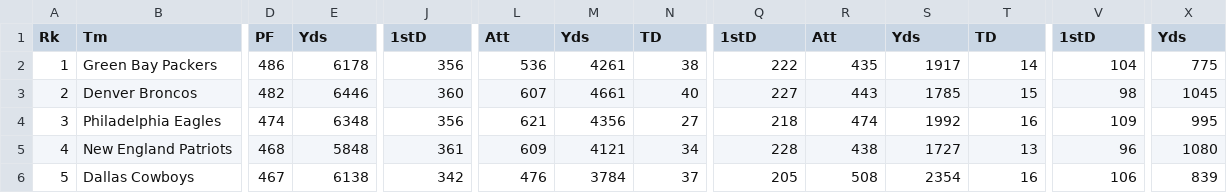
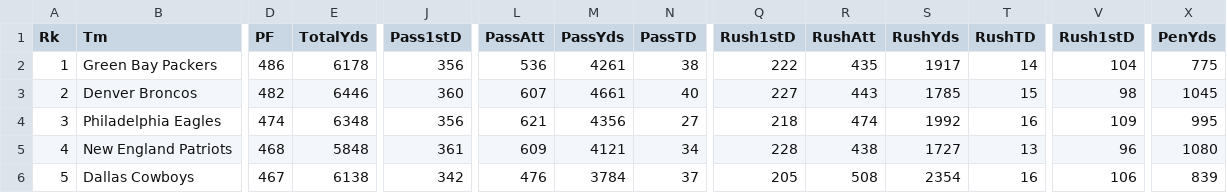
Before and after one commit to BenikaH/FantasyFootball, a CSV file: data/team_statistics/2014/offense_team_2014.csv, drawn as a sheet; only a part is shown, gaps mark what is left out; the diff names each change by its address in the sheet, - before the commit and + after, or states it on an @@ line.

Commit message:
updated headers to be more descriptive and not repetitive (which was confusing) in team offensive stats

```diff
--- a/data/team_statistics/2014/offense_team_2014.csv
+++ b/data/team_statistics/2014/offense_team_2014.csv
-E1: Yds
+E1: TotalYds
-J1: 1stD
+J1: Pass1stD
-L1: Att
+L1: PassAtt
-M1: Yds
+M1: PassYds
-N1: TD
+N1: PassTD
-Q1: 1stD
+Q1: Rush1stD
-R1: Att
+R1: RushAtt
-S1: Yds
+S1: RushYds
-T1: TD
+T1: RushTD
-V1: 1stD
+V1: Rush1stD
-X1: Yds
+X1: PenYds
```
Also changed, not shown: data/team_statistics/2015/offense_team_2015.csv, data/team_statistics/2016/offense_team_2016.csv.
